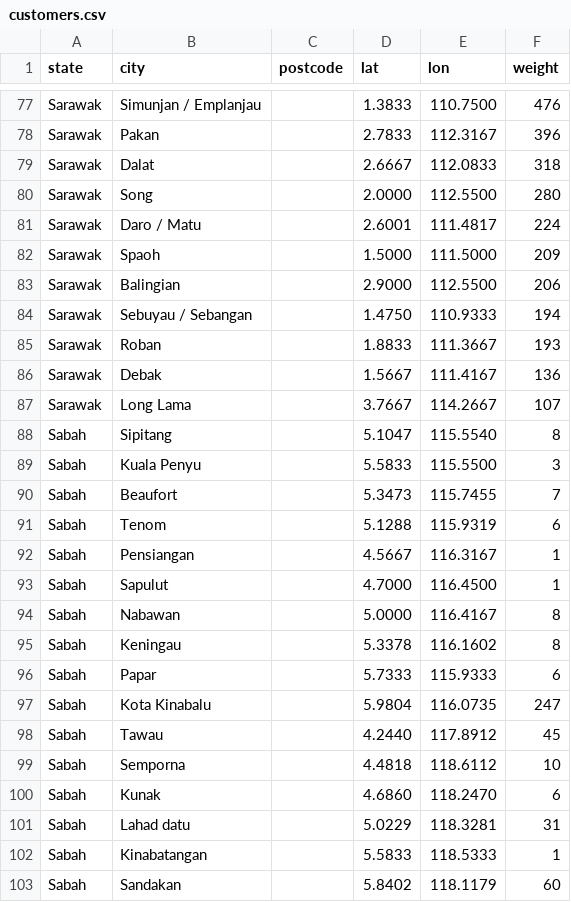
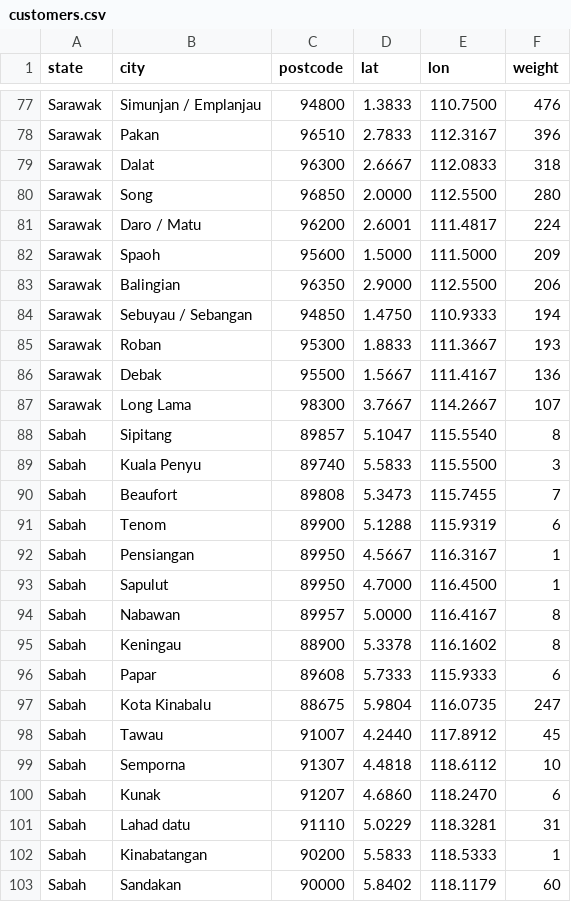
Before and after one commit to Tharvinash/Toyota-Customer-Base, a CSV file: data/customers.csv, drawn as a sheet; only a part is shown, gaps mark what is left out; the diff covers the shown part only; the diff names each change by its address in the sheet, - before the commit and + after, or states it on an @@ line.

```diff
--- a/data/customers.csv
+++ b/data/customers.csv
-C77 (postcode): (empty)
+C77 (postcode): 94800
-C78 (postcode): (empty)
+C78 (postcode): 96510
-C79 (postcode): (empty)
+C79 (postcode): 96300
-C80 (postcode): (empty)
+C80 (postcode): 96850
-C81 (postcode): (empty)
+C81 (postcode): 96200
-C82 (postcode): (empty)
+C82 (postcode): 95600
-C83 (postcode): (empty)
+C83 (postcode): 96350
-C84 (postcode): (empty)
+C84 (postcode): 94850
-C85 (postcode): (empty)
+C85 (postcode): 95300
-C86 (postcode): (empty)
+C86 (postcode): 95500
-C87 (postcode): (empty)
+C87 (postcode): 98300
-C88 (postcode): (empty)
+C88 (postcode): 89857
-C89 (postcode): (empty)
+C89 (postcode): 89740
-C90 (postcode): (empty)
+C90 (postcode): 89808
-C91 (postcode): (empty)
+C91 (postcode): 89900
-C92:C93 (postcode): (empty)
+C92:C93 (postcode): 89950
-C94 (postcode): (empty)
+C94 (postcode): 89957
-C95 (postcode): (empty)
+C95 (postcode): 88900
-C96 (postcode): (empty)
+C96 (postcode): 89608
-C97 (postcode): (empty)
+C97 (postcode): 88675
-C98 (postcode): (empty)
+C98 (postcode): 91007
-C99 (postcode): (empty)
+C99 (postcode): 91307
-C100 (postcode): (empty)
+C100 (postcode): 91207
-C101 (postcode): (empty)
+C101 (postcode): 91110
-C102 (postcode): (empty)
+C102 (postcode): 90200
-C103 (postcode): (empty)
+C103 (postcode): 90000
```
Also changed, not shown: 93 edited cells elsewhere in this file, data/toyota_bp_outlets.csv, data/toyota_service_outlets.csv, 2 other files.
